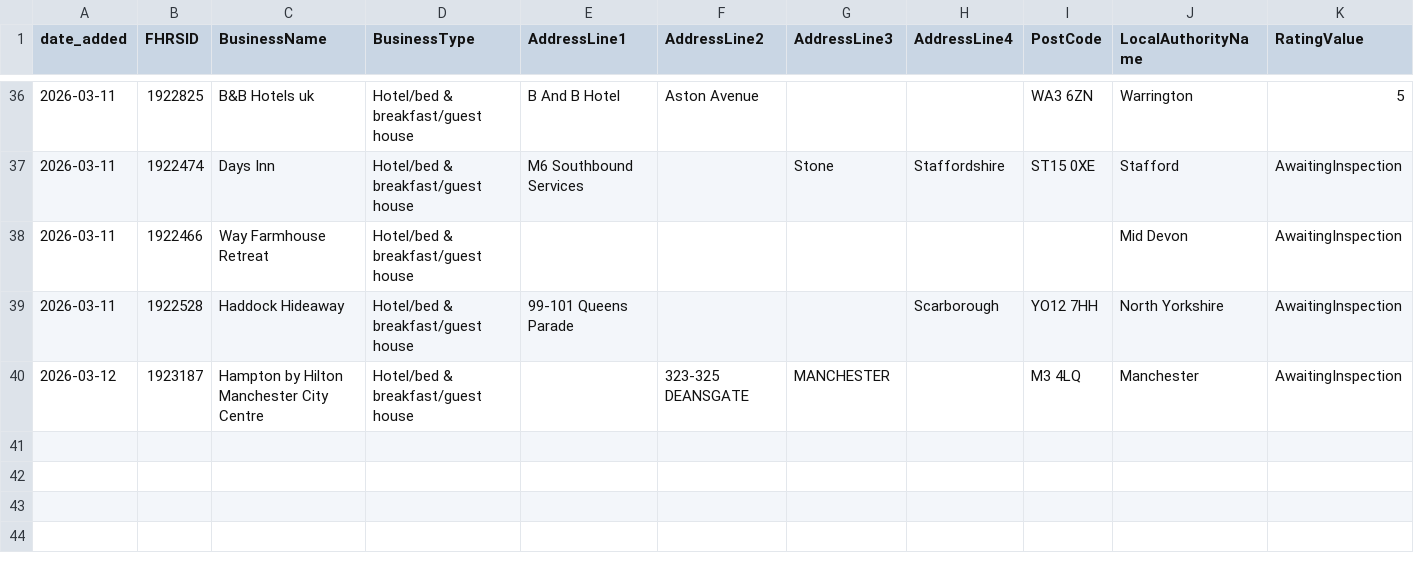
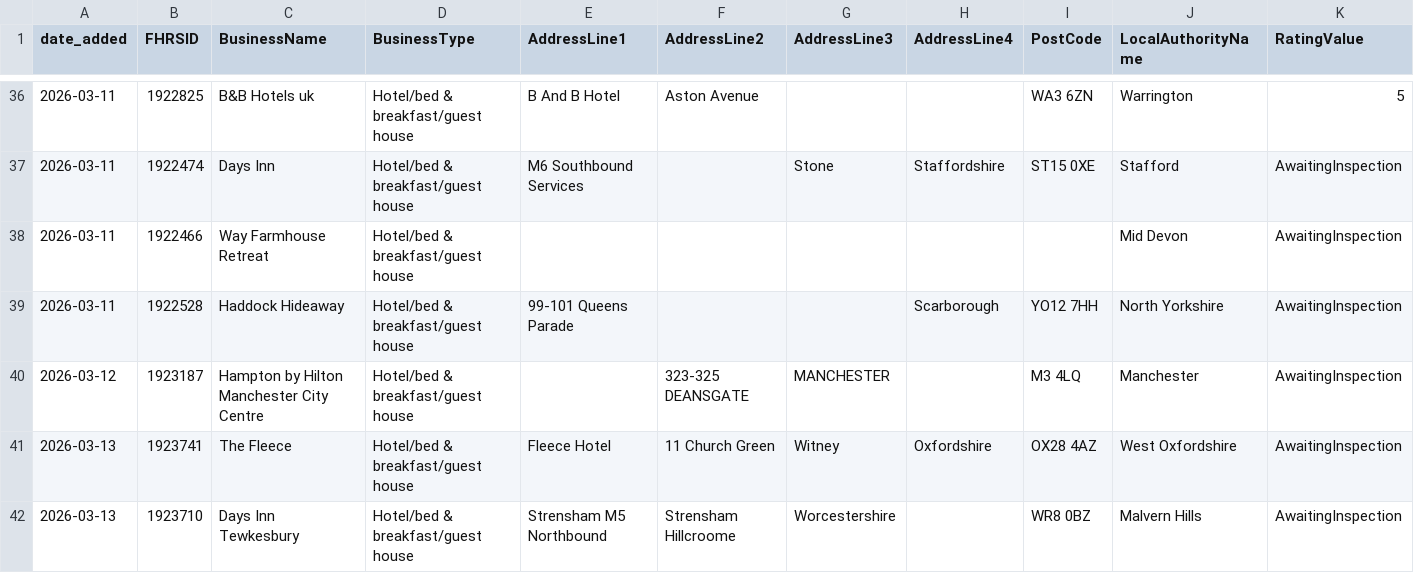
Before and after one commit to AP-Dev-Tools/independent-food-business-pulse, a CSV file: data/cumulative/HOTEL/2026-03.csv, drawn as a sheet; only a part is shown, gaps mark what is left out; rows hold the shown columns only; the diff names each change by its address in the sheet, - before the commit and + after, or states it on an @@ line.

```diff
--- a/data/cumulative/HOTEL/2026-03.csv
+++ b/data/cumulative/HOTEL/2026-03.csv
+row 41: 2026-03-13 | 1923741 | The Fleece | Hotel/bed & breakfast/guest house | Fleece Hotel | 11 Church Green | Witney | Oxfordshire | OX28 4AZ | West Oxfordshire | AwaitingInspection
+row 42: 2026-03-13 | 1923710 | Days Inn Tewkesbury | Hotel/bed & breakfast/guest house | Strensham M5 Northbound | Strensham Hillcroome | Worcestershire |  | WR8 0BZ | Malvern Hills | AwaitingInspection
```
Also changed, not shown: data/cumulative/PUB_BAR/2026-03.csv, 12 other files.
